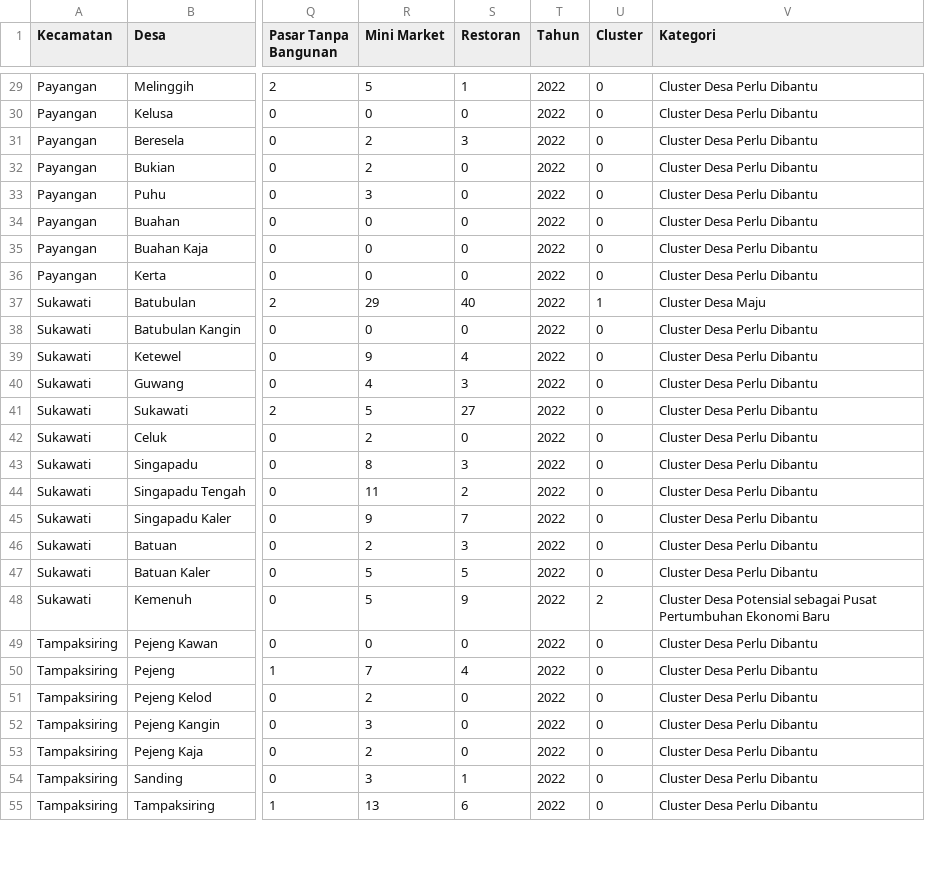
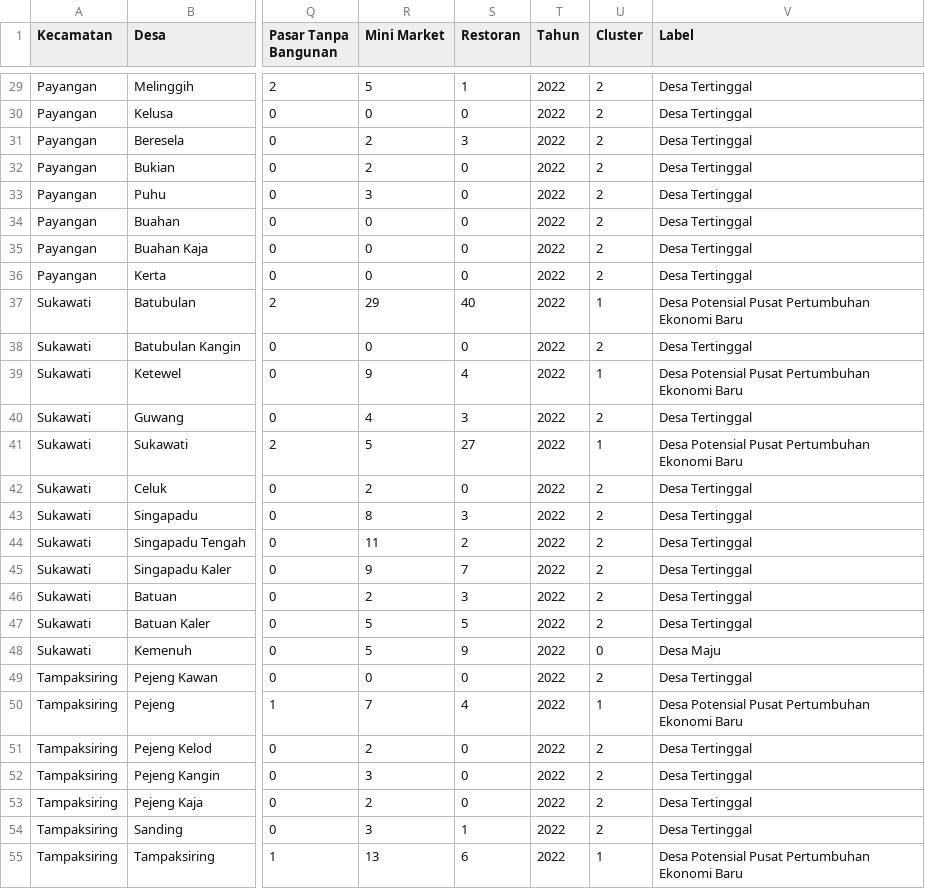
Before and after one commit to IMadeAgus/skripsi, a CSV file: data/2022.csv, drawn as a sheet; only a part is shown, gaps mark what is left out; the diff covers the shown part only; the diff names each change by its address in the sheet, - before the commit and + after, or states it on an @@ line.

```diff
--- a/data/2022.csv
+++ b/data/2022.csv
-V1: Kategori
+V1: Label
-U29:U36 (Cluster): 0
+U29:U36 (Cluster): 2
-V29:V36 (Label): Cluster Desa Perlu Dibantu
+V29:V36 (Label): Desa Tertinggal
-V37 (Label): Cluster Desa Maju
+V37 (Label): Desa Potensial Pusat Pertumbuhan Ekonomi Baru
-U38 (Cluster): 0
+U38 (Cluster): 2
-V38 (Label): Cluster Desa Perlu Dibantu
+V38 (Label): Desa Tertinggal
-U39 (Cluster): 0
+U39 (Cluster): 1
-V39 (Label): Cluster Desa Perlu Dibantu
+V39 (Label): Desa Potensial Pusat Pertumbuhan Ekonomi Baru
-U40 (Cluster): 0
+U40 (Cluster): 2
-V40 (Label): Cluster Desa Perlu Dibantu
+V40 (Label): Desa Tertinggal
-U41 (Cluster): 0
+U41 (Cluster): 1
-V41 (Label): Cluster Desa Perlu Dibantu
+V41 (Label): Desa Potensial Pusat Pertumbuhan Ekonomi Baru
-U42:U47 (Cluster): 0
+U42:U47 (Cluster): 2
-V42:V47 (Label): Cluster Desa Perlu Dibantu
+V42:V47 (Label): Desa Tertinggal
-U48 (Cluster): 2
+U48 (Cluster): 0
-V48 (Label): Cluster Desa Potensial sebagai Pusat Pertumbuhan Ekonomi Baru
+V48 (Label): Desa Maju
-U49 (Cluster): 0
+U49 (Cluster): 2
-V49 (Label): Cluster Desa Perlu Dibantu
+V49 (Label): Desa Tertinggal
-U50 (Cluster): 0
+U50 (Cluster): 1
-V50 (Label): Cluster Desa Perlu Dibantu
+V50 (Label): Desa Potensial Pusat Pertumbuhan Ekonomi Baru
-U51:U54 (Cluster): 0
+U51:U54 (Cluster): 2
-V51:V54 (Label): Cluster Desa Perlu Dibantu
+V51:V54 (Label): Desa Tertinggal
-U55 (Cluster): 0
+U55 (Cluster): 1
-V55 (Label): Cluster Desa Perlu Dibantu
+V55 (Label): Desa Potensial Pusat Pertumbuhan Ekonomi Baru
```
Also changed, not shown: 84 edited cells elsewhere in this file, data/2021.csv, data/2023.csv, 4 other files.
